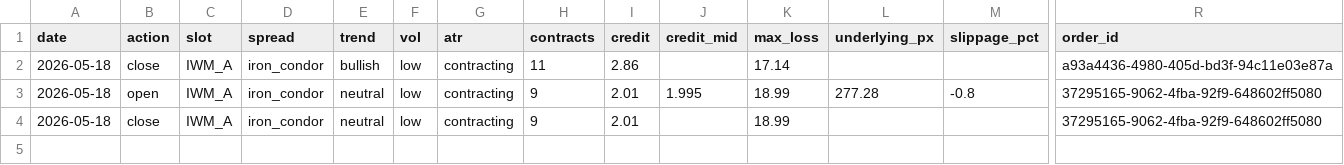
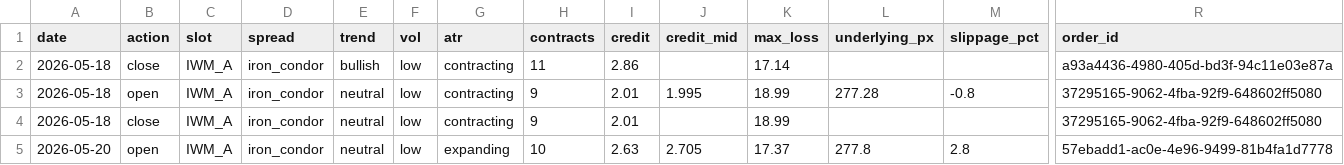
Before and after one commit to babrinks22/vrp-trader, a CSV file: trade_log.csv, drawn as a sheet; only a part is shown, gaps mark what is left out; rows hold the shown columns only; the diff names each change by its address in the sheet, - before the commit and + after, or states it on an @@ line.

```diff
--- a/trade_log.csv
+++ b/trade_log.csv
+row 5: 2026-05-20 | open | IWM_A | iron_condor | neutral | low | expanding | 10 | 2.63 | 2.705 | 17.37 | 277.8 | 2.8 | 57ebadd1-ac0e-4e96-9499-81b4fa1d7778
```
Also changed, not shown: spread_log.csv, 4 other files.
